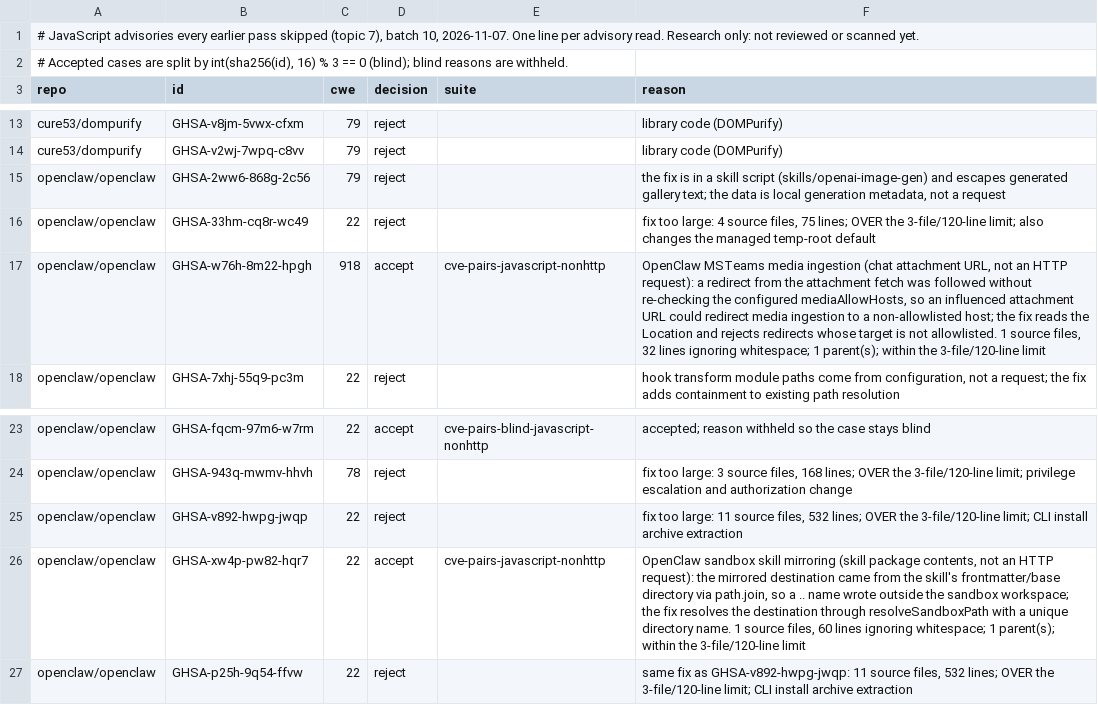
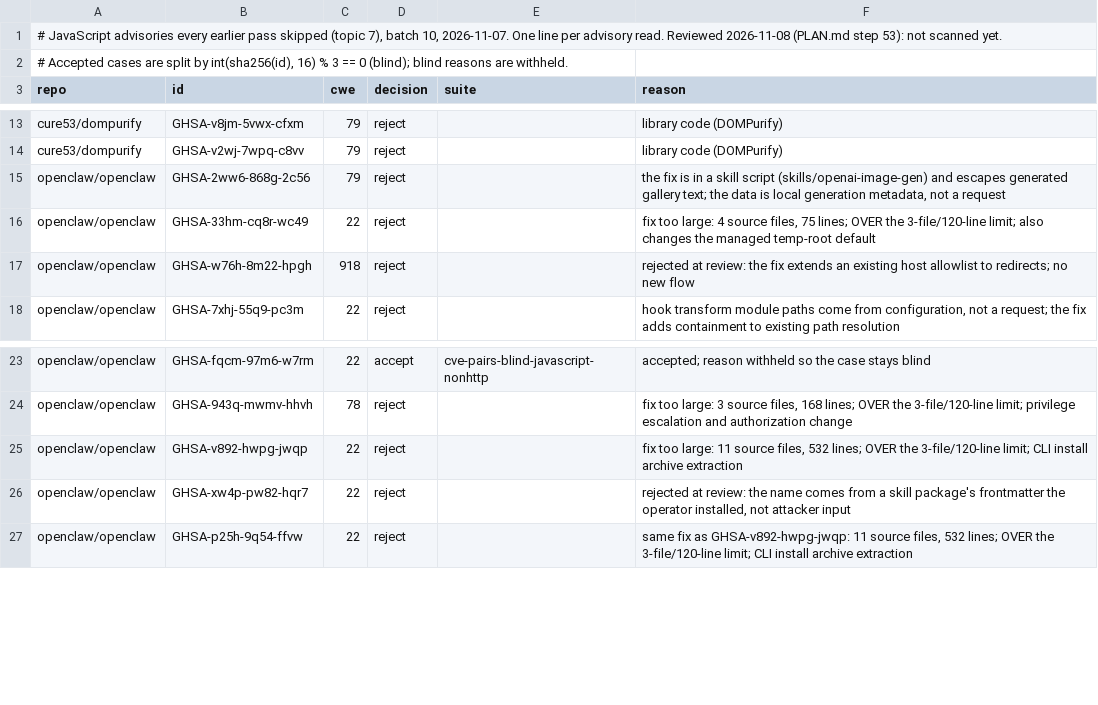
Before and after one commit to shwan-ps5/codewatch, a TSV file: benchmarks/cve-candidates-2026-11-07-javascript-skipped-6.tsv, drawn as a sheet; only a part is shown, gaps mark what is left out.

```diff
--- a/benchmarks/cve-candidates-2026-11-07-javascript-skipped-6.tsv
+++ b/benchmarks/cve-candidates-2026-11-07-javascript-skipped-6.tsv
@@ -1,2 +1,2 @@
-# JavaScript advisories every earlier pass skipped (topic 7), batch 10, 2026-11-07. One line per advisory read. Research only: not reviewed or scanned yet.
+# JavaScript advisories every earlier pass skipped (topic 7), batch 10, 2026-11-07. One line per advisory read. Reviewed 2026-11-08 (PLAN.md step 53): not scanned yet.
 # Accepted cases are split by int(sha256(id), 16) % 3 == 0 (blind); blind reasons are withheld.
@@ -16,3 +16,3 @@ openclaw/openclaw	GHSA-2ww6-868g-2c56	79	reject		the fix is in a skill script (s
 openclaw/openclaw	GHSA-33hm-cq8r-wc49	22	reject		fix too large: 4 source files, 75 lines; OVER the 3-file/120-line limit; also changes the managed temp-root default
-openclaw/openclaw	GHSA-w76h-8m22-hpgh	918	accept	cve-pairs-javascript-nonhttp	OpenClaw MSTeams media ingestion (chat attachment URL, not an HTTP request): a redirect from the attachment fetch was followed without re-checking the configured mediaAllowHosts, so an influenced attachment URL could redirect media ingestion to a non-allowlisted host; the fix reads the Location and rejects redirects whose target is not allowlisted. 1 source files, 32 lines ignoring whitespace; 1 parent(s); within the 3-file/120-line limit
+openclaw/openclaw	GHSA-w76h-8m22-hpgh	918	reject		rejected at review: the fix extends an existing host allowlist to redirects; no new flow
 openclaw/openclaw	GHSA-7xhj-55q9-pc3m	22	reject		hook transform module paths come from configuration, not a request; the fix adds containment to existing path resolution
@@ -25,3 +25,3 @@ openclaw/openclaw	GHSA-943q-mwmv-hhvh	78	reject		fix too large: 3 source files,
 openclaw/openclaw	GHSA-v892-hwpg-jwqp	22	reject		fix too large: 11 source files, 532 lines; OVER the 3-file/120-line limit; CLI install archive extraction
-openclaw/openclaw	GHSA-xw4p-pw82-hqr7	22	accept	cve-pairs-javascript-nonhttp	OpenClaw sandbox skill mirroring (skill package contents, not an HTTP request): the mirrored destination came from the skill's frontmatter/base directory via path.join, so a .. name wrote outside the sandbox workspace; the fix resolves the destination through resolveSandboxPath with a unique directory name. 1 source files, 60 lines ignoring whitespace; 1 parent(s); within the 3-file/120-line limit
+openclaw/openclaw	GHSA-xw4p-pw82-hqr7	22	reject		rejected at review: the name comes from a skill package's frontmatter the operator installed, not attacker input
 openclaw/openclaw	GHSA-p25h-9q54-ffvw	22	reject		same fix as GHSA-v892-hwpg-jwqp: 11 source files, 532 lines; OVER the 3-file/120-line limit; CLI install archive extraction
```
Also changed, not shown: benchmarks/cve-candidates-2026-11-07-javascript-skipped-10.tsv, benchmarks/cve-candidates-2026-11-07-javascript-skipped-12.tsv, 19 other files.
